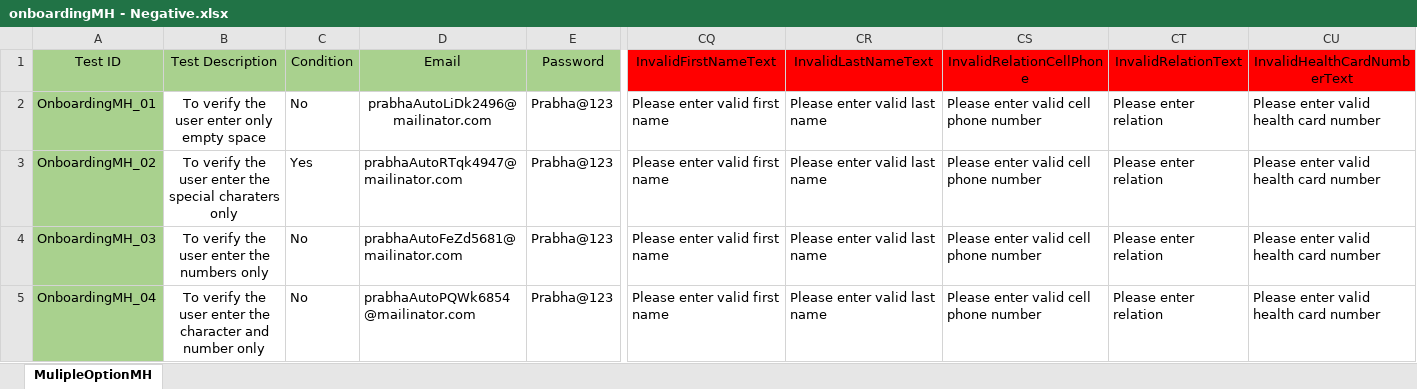
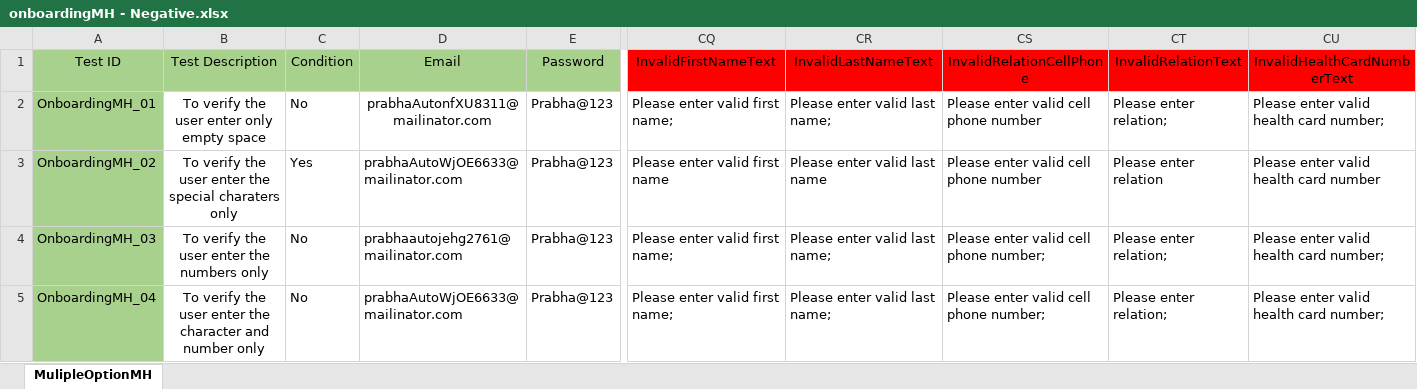
Before and after one commit to Balaji01234/Carepath-Mobile-Automation, an Excel workbook: dataFiles/onboarding/onboardingMH - Negative.xlsx, sheet MulipleOptionMH, drawn as a sheet; only a part is shown, gaps mark what is left out; values as stored, in another font and other column widths than the file's, no borders; the diff names each change by its address in the sheet, - before the commit and + after, or states it on an @@ line.

Commit message:
MH - negative

```diff
--- a/dataFiles/onboarding/onboardingMH - Negative.xlsx (sheet MulipleOptionMH)
+++ b/dataFiles/onboarding/onboardingMH - Negative.xlsx (sheet MulipleOptionMH)
-D2 (Email): prabhaAutoLiDk2496@mailinator.com
+D2 (Email): prabhaAutonfXU8311@mailinator.com
-CQ2 (InvalidFirstNameText): Please enter valid first name
+CQ2 (InvalidFirstNameText): Please enter valid first name;
-CR2 (InvalidLastNameText): Please enter valid last name
+CR2 (InvalidLastNameText): Please enter valid last name;
-CT2 (InvalidRelationText): Please enter relation
+CT2 (InvalidRelationText): Please enter relation;
-CU2 (InvalidHealthCardNumberText): Please enter valid health card number
+CU2 (InvalidHealthCardNumberText): Please enter valid health card number;
-D3 (Email): prabhaAutoRTqk4947@mailinator.com
+D3 (Email): prabhaAutoWjOE6633@mailinator.com
-D4 (Email): prabhaAutoFeZd5681@mailinator.com
+D4 (Email): prabhaautojehg2761@mailinator.com
-CQ4:CQ5 (InvalidFirstNameText): Please enter valid first name
+CQ4:CQ5 (InvalidFirstNameText): Please enter valid first name;
-CR4:CR5 (InvalidLastNameText): Please enter valid last name
+CR4:CR5 (InvalidLastNameText): Please enter valid last name;
-CS4:CS5 (InvalidRelationCellPhone): Please enter valid cell phone number
+CS4:CS5 (InvalidRelationCellPhone): Please enter valid cell phone number;
-CT4:CT5 (InvalidRelationText): Please enter relation
+CT4:CT5 (InvalidRelationText): Please enter relation;
-CU4:CU5 (InvalidHealthCardNumberText): Please enter valid health card number
+CU4:CU5 (InvalidHealthCardNumberText): Please enter valid health card number;
-D5 (Email): prabhaAutoPQWk6854@mailinator.com
+D5 (Email): prabhaAutoWjOE6633@mailinator.com
```
Also changed, not shown: 4 other files.
